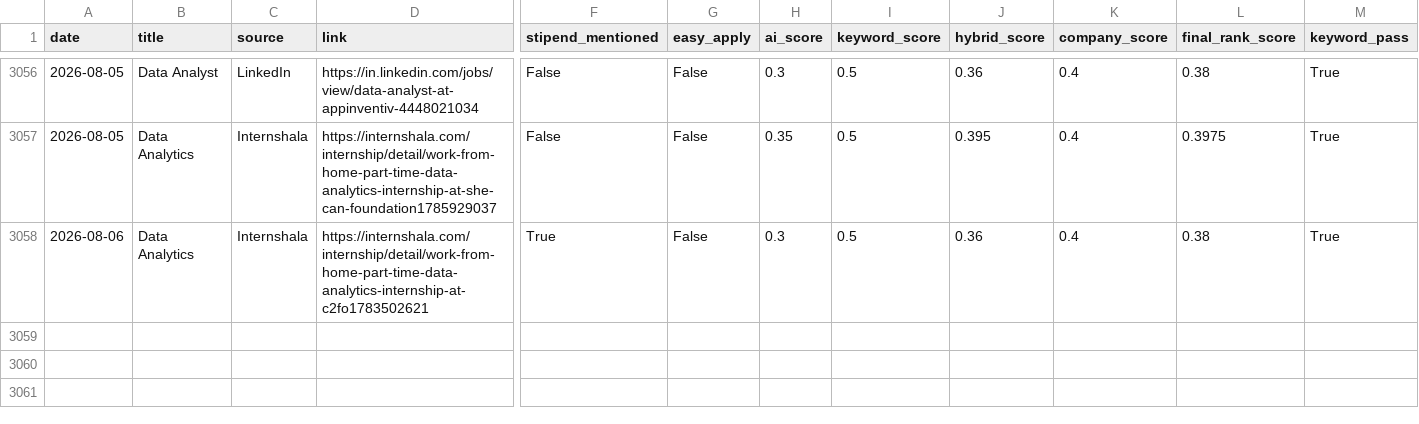
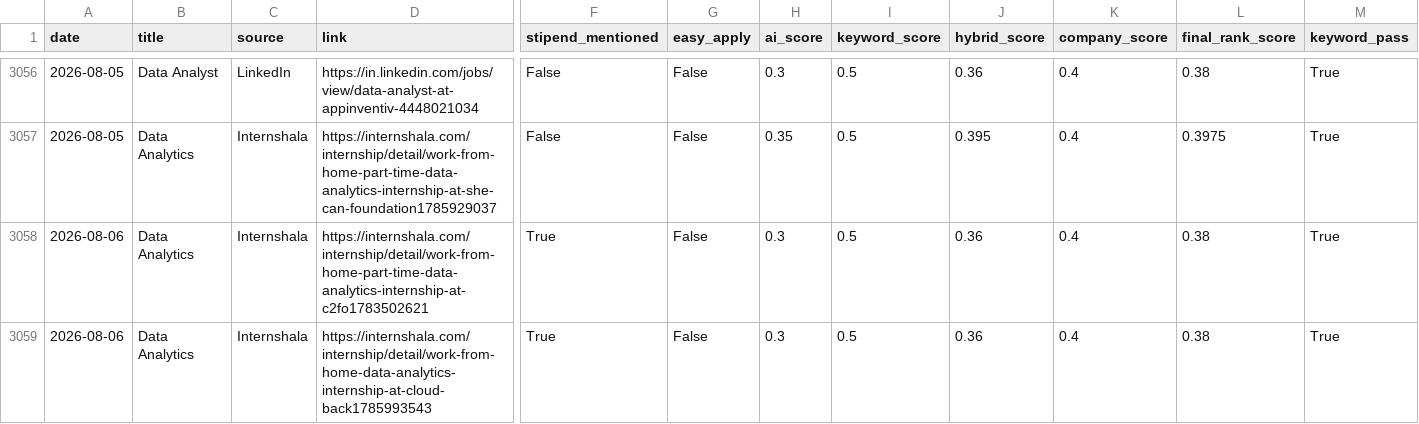
Before and after one commit to darshanmali99/ai-job-agent, a CSV file: jobs_dataset.csv, drawn as a sheet; only a part is shown, gaps mark what is left out; rows hold the shown columns only; the diff names each change by its address in the sheet, - before the commit and + after, or states it on an @@ line.

```diff
--- a/jobs_dataset.csv
+++ b/jobs_dataset.csv
+row 3059: 2026-08-06 | Data Analytics | Internshala | https://internshala.com/internship/detail/work-from-home-data-analytics-internship-at-cloud-back1785993543 | True | False | 0.3 | 0.5 | 0.36 | 0.4 | 0.38 | True
```
Also changed, not shown: 1 other file.
